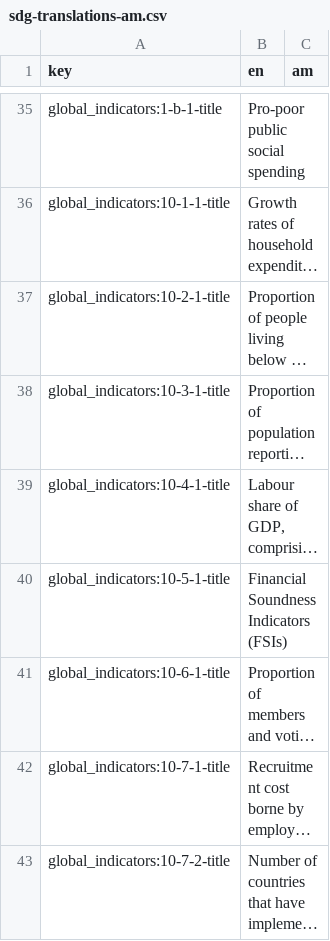
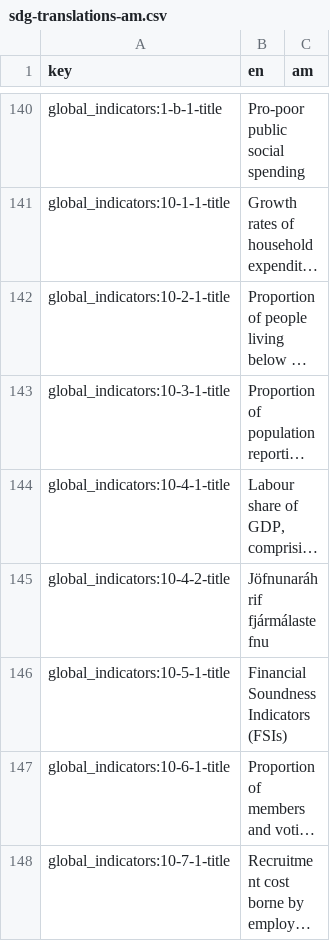
Before and after one commit to hagstofan/sdg-translations, a CSV file: sdg-translations-am.csv, drawn as a sheet; only a part is shown, gaps mark what is left out; the shorter side is filled out with more unchanged rows; long unchanged cells end in …; the diff covers the shown part only; the diff names each change by its address in the sheet, - before the commit and + after, or states it on an @@ line.

```diff
--- a/sdg-translations-am.csv
+++ b/sdg-translations-am.csv
+row 145: global_indicators:10-4-2-title | Jöfnunaráhrif fjármálastefnu
```
Also changed, not shown: 194 moved rows elsewhere in this file, sdg-translations-ar.csv, sdg-translations-blank.csv, 8 other files.
